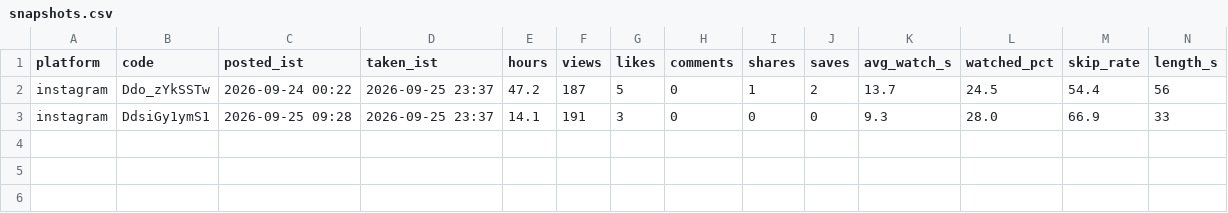
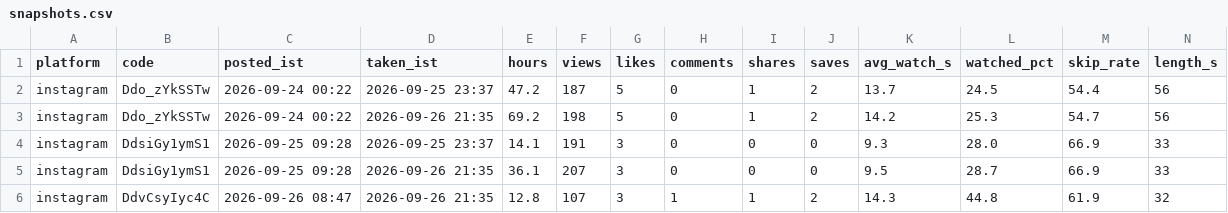
Before and after one commit to takingbreath/doordhan-factory, a CSV file: registry/snapshots.csv, drawn as a sheet; only a part is shown; rows hold the shown columns only; the diff names each change by its address in the sheet, - before the commit and + after, or states it on an @@ line.

```diff
--- a/registry/snapshots.csv
+++ b/registry/snapshots.csv
+row 3: instagram | Ddo_zYkSSTw | 2026-09-24 00:22 | 2026-09-26 21:35 | 69.2 | 198 | 5 | 0 | 1 | 2 | 14.2 | 25.3 | 54.7 | 56
+row 5: instagram | DdsiGy1ymS1 | 2026-09-25 09:28 | 2026-09-26 21:35 | 36.1 | 207 | 3 | 0 | 0 | 0 | 9.5 | 28.7 | 66.9 | 33
+row 6: instagram | DdvCsyIyc4C | 2026-09-26 08:47 | 2026-09-26 21:35 | 12.8 | 107 | 3 | 1 | 1 | 2 | 14.3 | 44.8 | 61.9 | 32
```
Also changed, not shown: registry/reels.csv, 3 other files.
